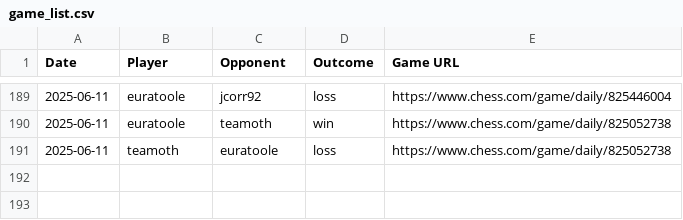
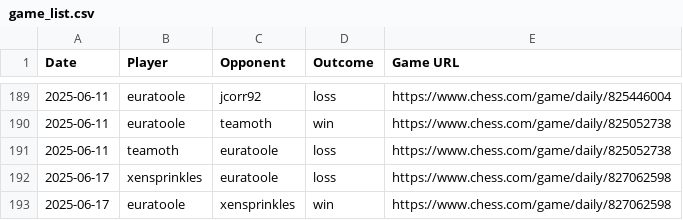
Before and after one commit to jcorr92/chess_club_leaderboard, a CSV file: game_list.csv, drawn as a sheet; only a part is shown, gaps mark what is left out.

```diff
--- a/game_list.csv
+++ b/game_list.csv
@@ -191 +191,3 @@ Date,Player,Opponent,Outcome,Game URL
 2025-06-11,teamoth,euratoole,loss,https://www.chess.com/game/daily/825052738
+2025-06-17,xensprinkles,euratoole,loss,https://www.chess.com/game/daily/827062598
+2025-06-17,euratoole,xensprinkles,win,https://www.chess.com/game/daily/827062598
```
Also changed, not shown: leaderboard.csv.
